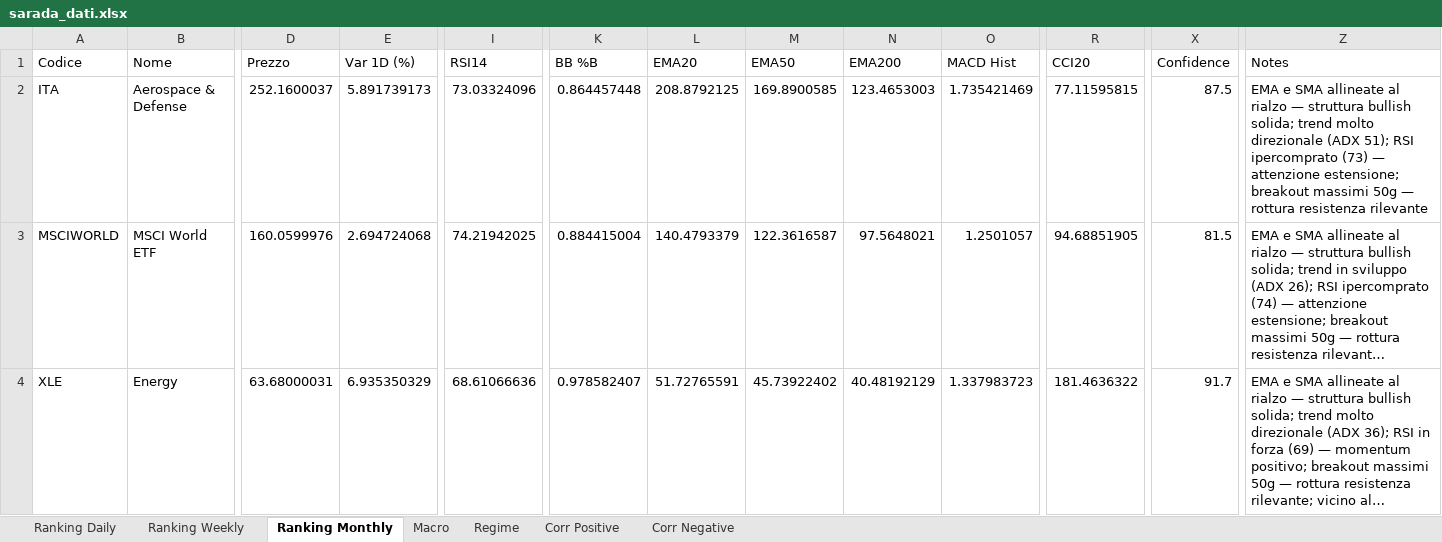
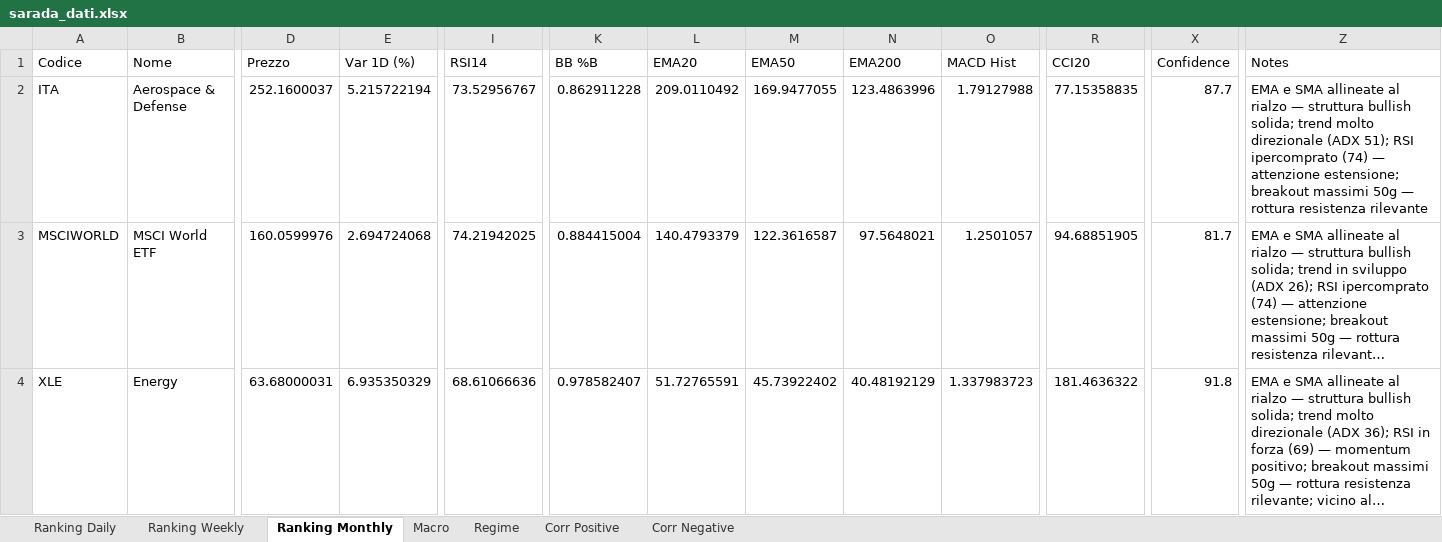
Before and after one commit to giapal96-star/jennifer-trading-dashbord, an Excel workbook: docs/sarada_dati.xlsx, sheet Ranking Monthly, drawn as a sheet; only a part is shown, gaps mark what is left out; long unchanged cells end in …; values as stored, in another font and other column widths than the file's, no borders; the diff covers the shown part only; the diff names each change by its address in the sheet, - before the commit and + after, or states it on an @@ line.

```diff
--- a/docs/sarada_dati.xlsx (sheet Ranking Monthly)
+++ b/docs/sarada_dati.xlsx (sheet Ranking Monthly)
-E2 (Var 1D (%)): 5.891739173
+E2 (Var 1D (%)): 5.215722194
-I2 (RSI14): 73.03324096
+I2 (RSI14): 73.52956767
-K2 (BB %B): 0.864457448
+K2 (BB %B): 0.862911228
-L2 (EMA20): 208.8792125
+L2 (EMA20): 209.0110492
-M2 (EMA50): 169.8900585
+M2 (EMA50): 169.9477055
-N2 (EMA200): 123.4653003
+N2 (EMA200): 123.4863996
-O2 (MACD Hist): 1.735421469
+O2 (MACD Hist): 1.79127988
-R2 (CCI20): 77.11595815
+R2 (CCI20): 77.15358835
-X2 (Confidence): 87.5
+X2 (Confidence): 87.7
-Z2 (Notes): …RSI ipercomprato (73) — attenzione…
+Z2 (Notes): …RSI ipercomprato (74) — attenzione…
-X3 (Confidence): 81.5
+X3 (Confidence): 81.7
-X4 (Confidence): 91.7
+X4 (Confidence): 91.8
```
Also changed, not shown: 22 added rows, 22 removed rows and 859 edited cells elsewhere in this sheet, sheet Ranking Daily, sheet Ranking Weekly, sheet Corr Negative, sheet Corr Positive, sheet Macro, sheet Regime, 2 other files.
